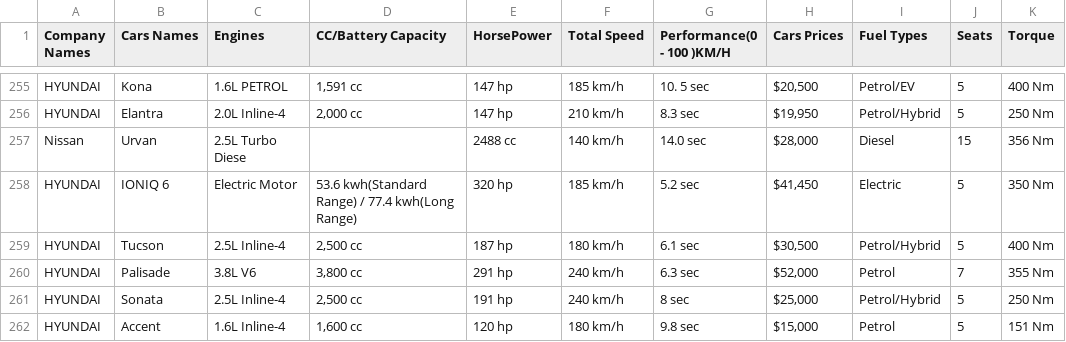
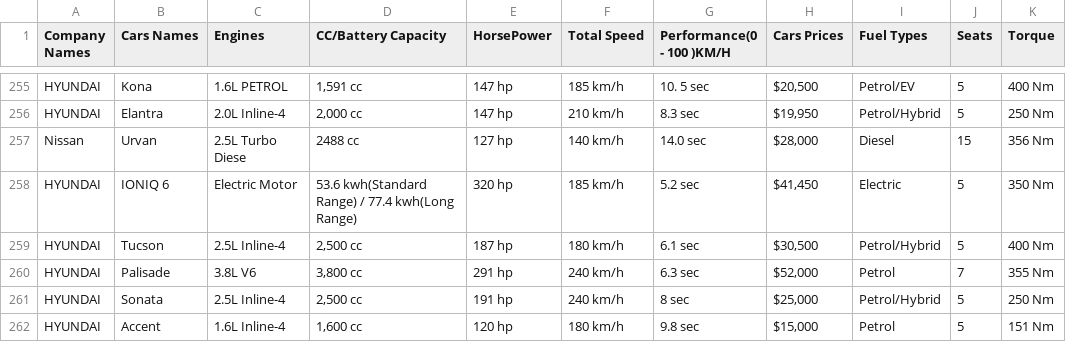
Before and after one commit to IvTole/Deep_Learning_CUGDL, a CSV file: data/cars/cars_2025.csv, drawn as a sheet; only a part is shown, gaps mark what is left out.

Commit message:
update cars dataset, nissan urvan hp

```diff
--- a/data/cars/cars_2025.csv
+++ b/data/cars/cars_2025.csv
@@ -256,3 +256,3 @@ HYUNDAI,Kona,1.6L PETROL ,"1,591 cc",147 hp,185 km/h,10. 5 sec,"$20,500 ",Petrol
 HYUNDAI,Elantra,2.0L Inline-4,"2,000 cc",147 hp,210 km/h,8.3 sec,"$19,950 ",Petrol/Hybrid,5,250 Nm
-Nissan,Urvan,2.5L Turbo Diese,,2488 cc,140 km/h,14.0 sec,"$28,000 ",Diesel,15,356 Nm
+Nissan,Urvan,2.5L Turbo Diese,2488 cc,127 hp,140 km/h,14.0 sec,"$28,000 ",Diesel,15,356 Nm
 HYUNDAI,IONIQ 6,Electric Motor,53.6 kwh(Standard Range) / 77.4 kwh(Long Range),320 hp,185 km/h,5.2 sec,"$41,450 ",Electric,5,350 Nm
```
